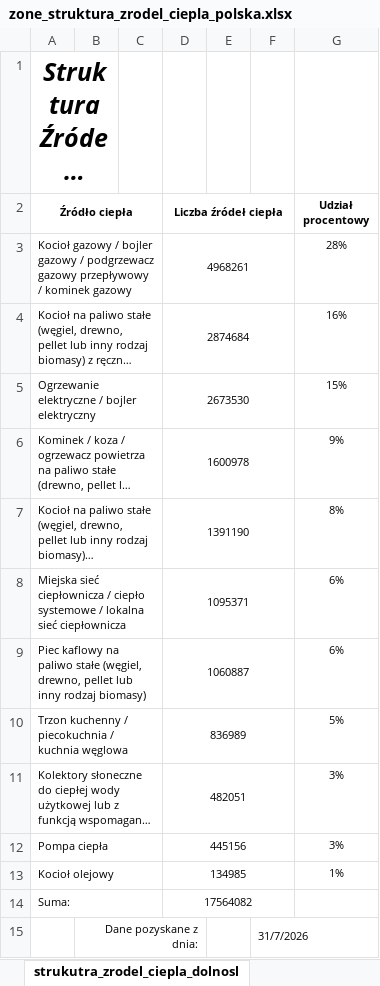
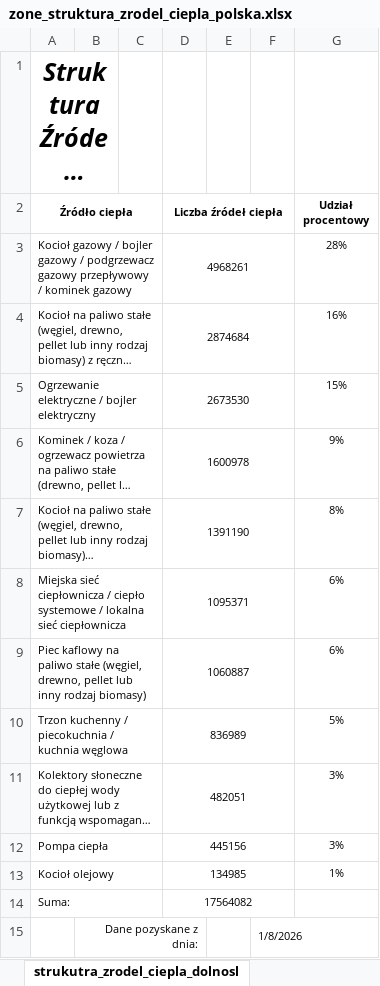
Before and after one commit to ForumEnergiiPL/CEEB, an Excel workbook: data_xlsx/zone_struktura_zrodel_ciepla_polska.xlsx, sheet strukutra_zrodel_ciepla_dolnosl, drawn as a sheet; long unchanged cells end in …; values as stored, in another font and other column widths than the file's, no borders; charts and pictures not drawn; the diff names each change by its address in the sheet, - before the commit and + after, or states it on an @@ line.

```diff
--- a/data_xlsx/zone_struktura_zrodel_ciepla_polska.xlsx (sheet strukutra_zrodel_ciepla_dolnosl)
+++ b/data_xlsx/zone_struktura_zrodel_ciepla_polska.xlsx (sheet strukutra_zrodel_ciepla_dolnosl)
-F15: 31/7/2026
+F15: 1/8/2026
```
Also changed, not shown: 1 other file.
